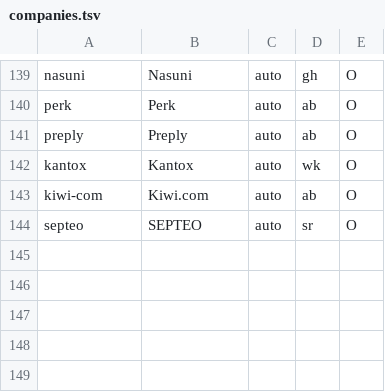
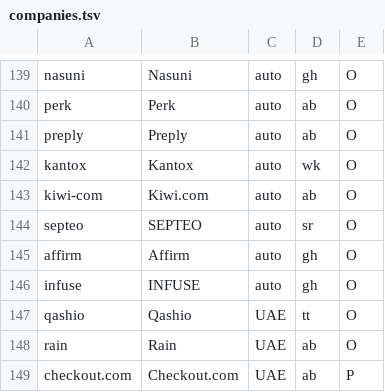
Before and after one commit to katedeys/job-scout, a TSV file: scout/companies.tsv, drawn as a sheet; only a part is shown, gaps mark what is left out; the diff names each change by its address in the sheet, - before the commit and + after, or states it on an @@ line.

```diff
--- a/scout/companies.tsv
+++ b/scout/companies.tsv
+row 145: affirm | Affirm | auto | gh | O
+row 146: infuse | INFUSE | auto | gh | O
+row 147: qashio | Qashio | UAE | tt | O
+row 148: rain | Rain | UAE | ab | O
+row 149: checkout.com | Checkout.com | UAE | ab | P
```
Also changed, not shown: 1 other file.
